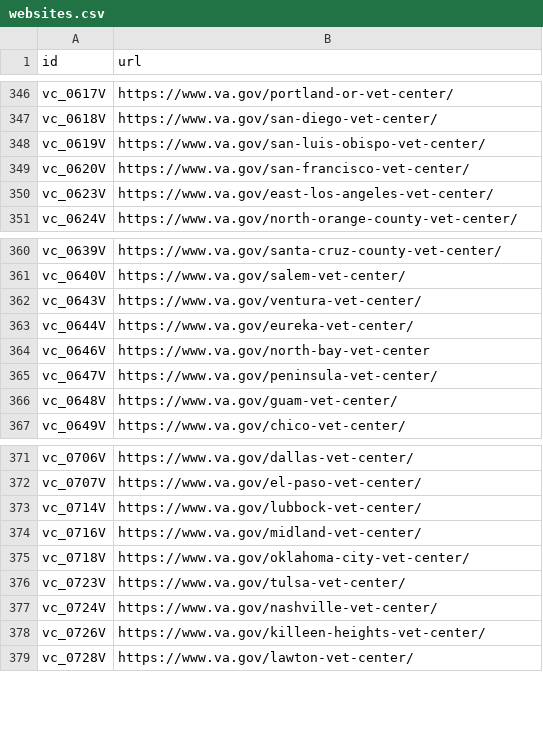
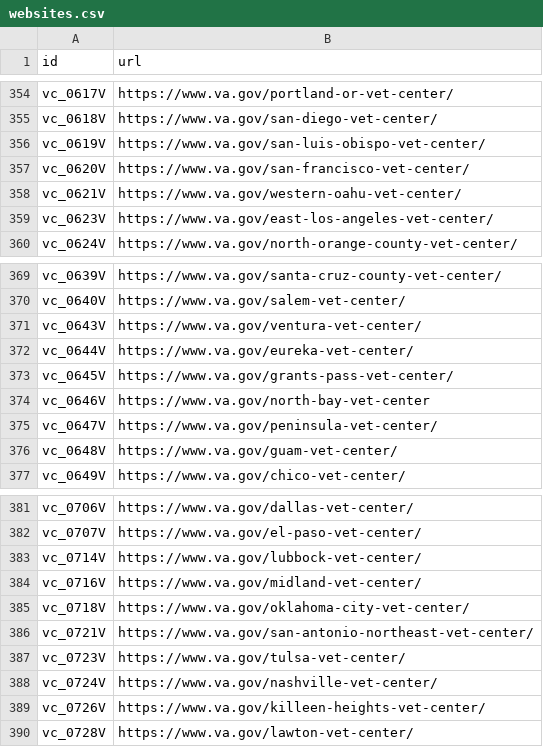
Before and after one commit to swirtSJW/lighthouse-facilities, a CSV file: facilities/src/main/resources/websites.csv, drawn as a sheet; only a part is shown, gaps mark what is left out; the diff covers the shown part only; the diff names each change by its address in the sheet, - before the commit and + after, or states it on an @@ line.

```diff
--- a/facilities/src/main/resources/websites.csv
+++ b/facilities/src/main/resources/websites.csv
+row 358: vc_0621V | https://www.va.gov/western-oahu-vet-center/
+row 373: vc_0645V | https://www.va.gov/grants-pass-vet-center/
+row 386: vc_0721V | https://www.va.gov/san-antonio-northeast-vet-center/
```
Also changed, not shown: 16 added rows and 1 edited cell elsewhere in this file, 1 other file.
